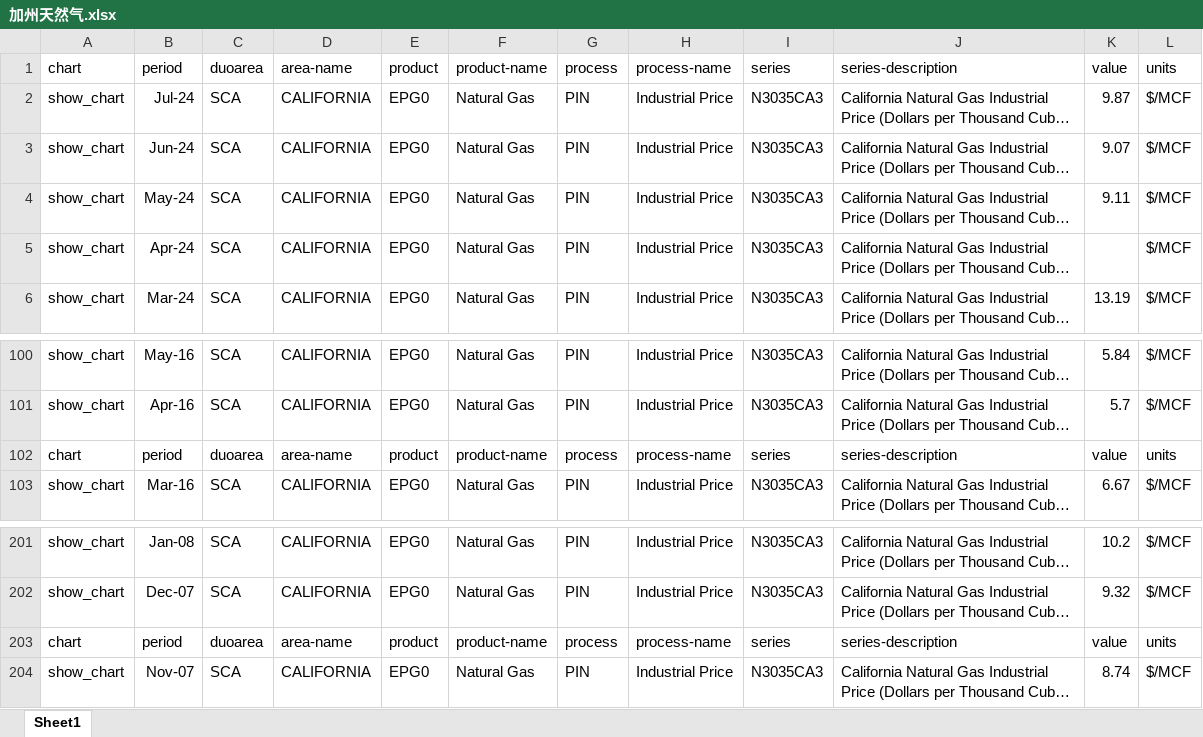
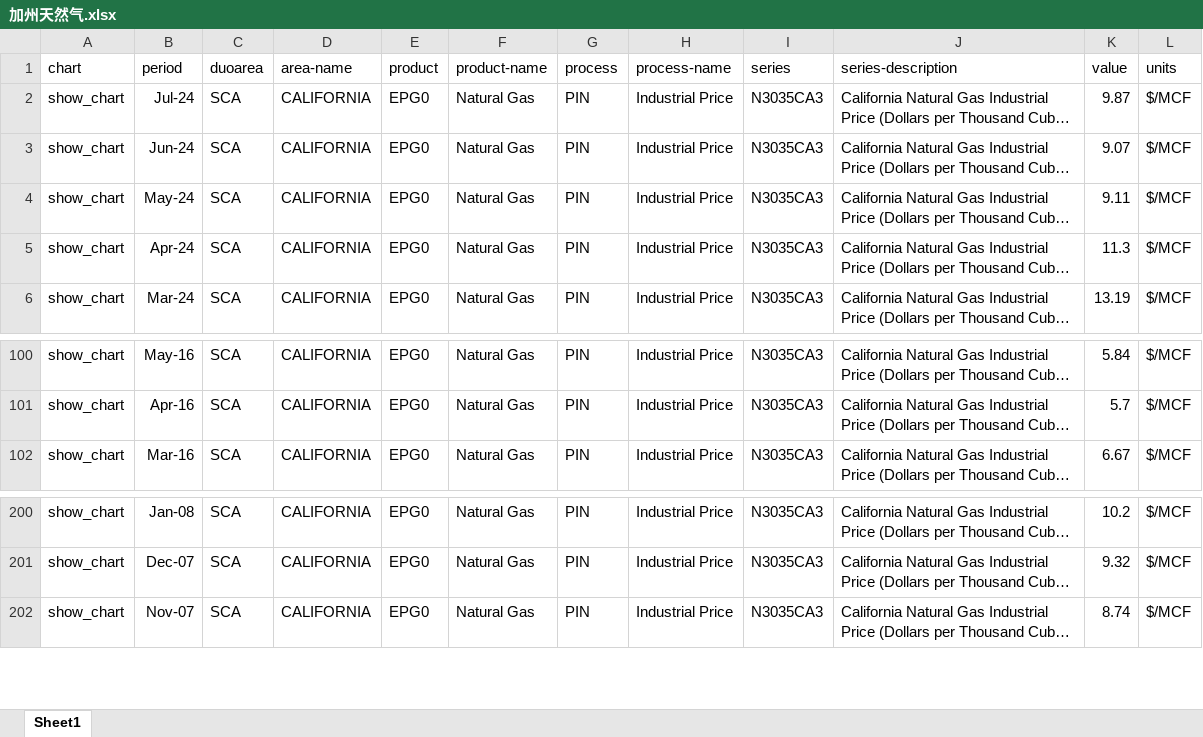
Before and after one commit to EnlightenRK/MEPFIEP, an Excel workbook: Data/AdvanceGuidanceData/加州/加州天然气.xlsx, sheet Sheet1, drawn as a sheet; only a part is shown, gaps mark what is left out; long unchanged cells end in …; values as stored, in another font and other column widths than the file's, no borders; the diff names each change by its address in the sheet, - before the commit and + after, or states it on an @@ line.

```diff
--- a/Data/AdvanceGuidanceData/加州/加州天然气.xlsx (sheet Sheet1)
+++ b/Data/AdvanceGuidanceData/加州/加州天然气.xlsx (sheet Sheet1)
-K5 (value): (empty)
+K5 (value): 11.3
-row 102: chart | period | duoarea | area-name | product | product-name | process | process-name | series | series-description | value | units
-row 203: chart | period | duoarea | area-name | product | product-name | process | process-name | series | series-description | value | units
```
Also changed, not shown: 3 other files.
